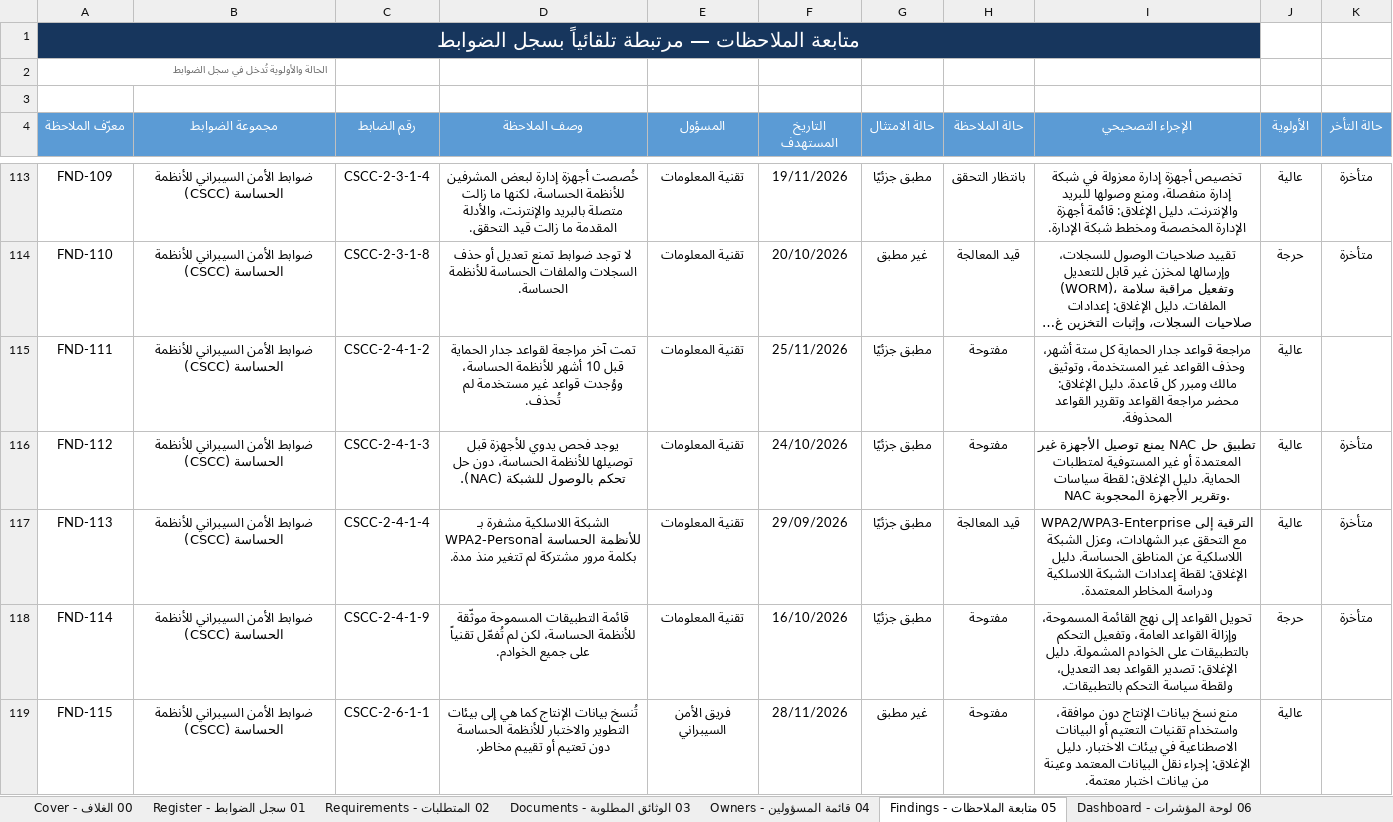
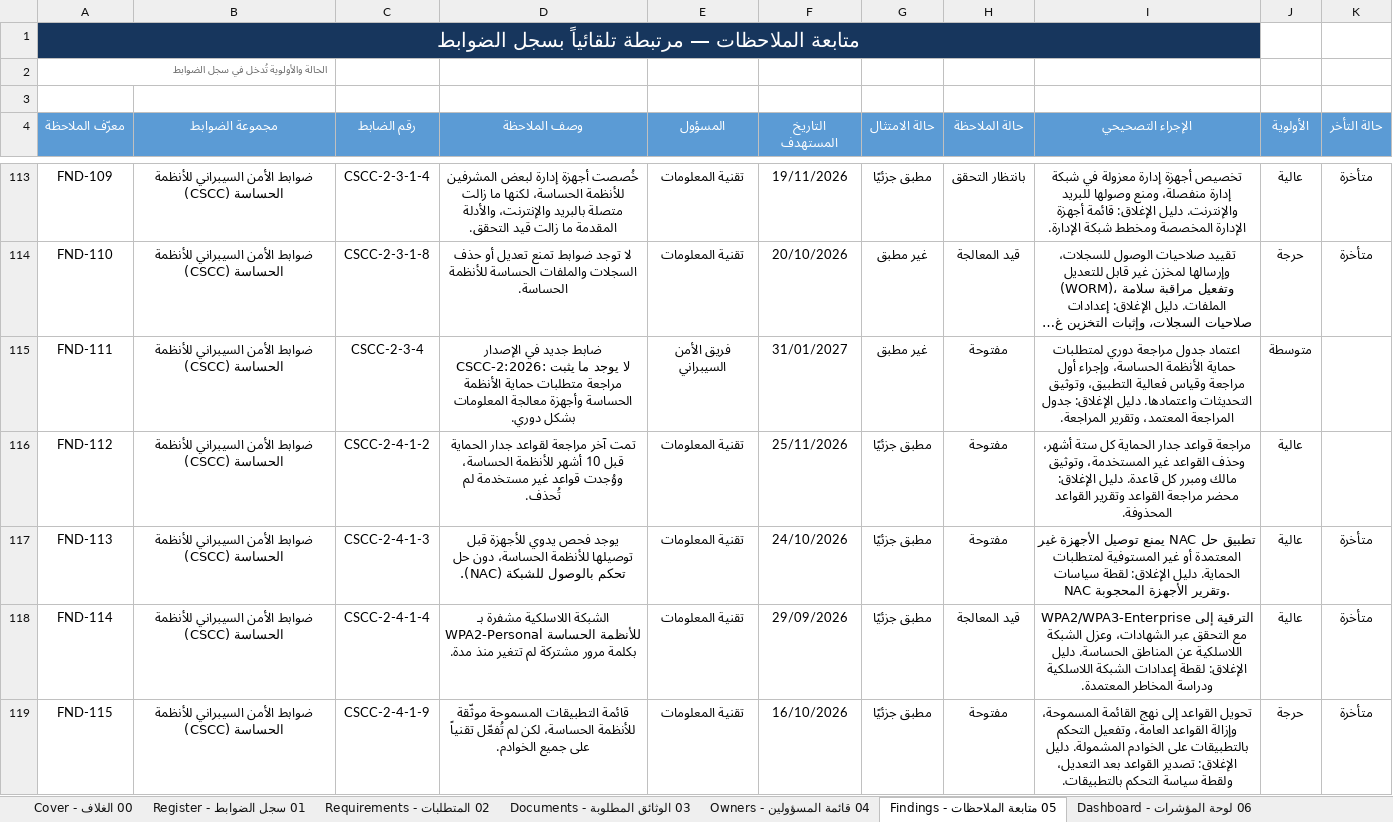
Before and after one commit to Raseel-Almutairi/portfolio, an Excel workbook: nca-tool/NCA_Compliance_Register_Sample.xlsx, sheet 05 متابعة الملاحظات - Findings, drawn as a sheet; only a part is shown, gaps mark what is left out; long unchanged cells end in …; values as stored, in another font and other column widths than the file's, no borders; conditional formats not drawn; the diff covers the shown part only; the diff names each change by its address in the sheet, - before the commit and + after, or states it on an @@ line.

Commit message:
NCA: add new control CSCC-2-3-4 (CSCC-2:2026) to web, Excel register and Power BI data

```diff
--- a/nca-tool/NCA_Compliance_Register_Sample.xlsx (sheet 05 متابعة الملاحظات - Findings)
+++ b/nca-tool/NCA_Compliance_Register_Sample.xlsx (sheet 05 متابعة الملاحظات - Findings)
-C115 (رقم الضابط): CSCC-2-4-1-2
+C115 (رقم الضابط): CSCC-2-3-4
-D115 (وصف الملاحظة): تمت آخر مراجعة لقواعد جدار الحماية قبل 10 أشهر للأنظمة الحساسة، ووُجدت قواعد غير مستخدمة لم تُحذف.
+D115 (وصف الملاحظة): ضابط جديد في الإصدار CSCC-2:2026: لا يوجد ما يثبت مراجعة متطلبات حماية الأنظمة الحساسة وأجهزة معالجة المعلومات بشكل دوري.
-E115 (المسؤول): تقنية المعلومات
+E115 (المسؤول): فريق الأمن السيبراني
-F115 (التاريخ المستهدف): 25/11/2026
+F115 (التاريخ المستهدف): 31/01/2027
-G115 (حالة الامتثال): مطبق جزئيًا
+G115 (حالة الامتثال): غير مطبق
-I115 (الإجراء التصحيحي): مراجعة قواعد جدار الحماية كل ستة أشهر، وحذف القواعد غير المستخدمة، وتوثيق مالك ومبرر كل قاعدة. دليل الإغلاق: محضر مراجعة القواعد وتقرير القواعد المحذوفة.
+I115 (الإجراء التصحيحي): اعتماد جدول مراجعة دوري لمتطلبات حماية الأنظمة الحساسة، وإجراء أول مراجعة وقياس فعالية التطبيق، وتوثيق التحديثات واعتمادها. دليل الإغلاق: جدول المراجعة المعتمد، وتقرير المراجعة.
-J115 (الأولوية): عالية
+J115 (الأولوية): متوسطة
-C116 (رقم الضابط): CSCC-2-4-1-3
+C116 (رقم الضابط): CSCC-2-4-1-2
-D116 (وصف الملاحظة): يوجد فحص يدوي للأجهزة قبل توصيلها للأنظمة الحساسة، دون حل تحكم بالوصول للشبكة (NAC).
+D116 (وصف الملاحظة): تمت آخر مراجعة لقواعد جدار الحماية قبل 10 أشهر للأنظمة الحساسة، ووُجدت قواعد غير مستخدمة لم تُحذف.
-F116 (التاريخ المستهدف): 24/10/2026
+F116 (التاريخ المستهدف): 25/11/2026
-I116 (الإجراء التصحيحي): تطبيق حل NAC يمنع توصيل الأجهزة غير المعتمدة أو غير المستوفية لمتطلبات الحماية. دليل الإغلاق: لقطة سياسات NAC وتقرير الأجهزة المحجوبة.
+I116 (الإجراء التصحيحي): مراجعة قواعد جدار الحماية كل ستة أشهر، وحذف القواعد غير المستخدمة، وتوثيق مالك ومبرر كل قاعدة. دليل الإغلاق: محضر مراجعة القواعد وتقرير القواعد المحذوفة.
-K116 (حالة التأخر): متأخرة
+K116 (حالة التأخر): (empty)
-C117 (رقم الضابط): CSCC-2-4-1-4
+C117 (رقم الضابط): CSCC-2-4-1-3
-D117 (وصف الملاحظة): الشبكة اللاسلكية مشفرة بـ WPA2-Personal للأنظمة الحساسة بكلمة مرور مشتركة لم تتغير منذ مدة.
+D117 (وصف الملاحظة): يوجد فحص يدوي للأجهزة قبل توصيلها للأنظمة الحساسة، دون حل تحكم بالوصول للشبكة (NAC).
-F117 (التاريخ المستهدف): 29/09/2026
+F117 (التاريخ المستهدف): 24/10/2026
-H117 (حالة الملاحظة): قيد المعالجة
+H117 (حالة الملاحظة): مفتوحة
-I117 (الإجراء التصحيحي): الترقية إلى WPA2/WPA3-Enterprise مع التحقق عبر الشهادات، وعزل الشبكة اللاسلكية عن المناطق الحساسة. دليل الإغلاق: لقطة إعدادات الشبكة اللاسلكية ودراسة المخاطر المعتمدة.
+I117 (الإجراء التصحيحي): تطبيق حل NAC يمنع توصيل الأجهزة غير المعتمدة أو غير المستوفية لمتطلبات الحماية. دليل الإغلاق: لقطة سياسات NAC وتقرير الأجهزة المحجوبة.
-C118 (رقم الضابط): CSCC-2-4-1-9
+C118 (رقم الضابط): CSCC-2-4-1-4
-D118 (وصف الملاحظة): قائمة التطبيقات المسموحة موثّقة للأنظمة الحساسة، لكن لم تُفعّل تقنياً على جميع الخوادم.
+D118 (وصف الملاحظة): الشبكة اللاسلكية مشفرة بـ WPA2-Personal للأنظمة الحساسة بكلمة مرور مشتركة لم تتغير منذ مدة.
-F118 (التاريخ المستهدف): 16/10/2026
+F118 (التاريخ المستهدف): 29/09/2026
-H118 (حالة الملاحظة): مفتوحة
+H118 (حالة الملاحظة): قيد المعالجة
-I118 (الإجراء التصحيحي): تحويل القواعد إلى نهج القائمة المسموحة، وإزالة القواعد العامة، وتفعيل التحكم بالتطبيقات على الخوادم المشمولة. دليل الإغلاق: تصدير القواعد بعد التعديل، ولقطة سياسة التحكم بالتطبيقات.
+I118 (الإجراء التصحيحي): الترقية إلى WPA2/WPA3-Enterprise مع التحقق عبر الشهادات، وعزل الشبكة اللاسلكية عن المناطق الحساسة. دليل الإغلاق: لقطة إعدادات الشبكة اللاسلكية ودراسة المخاطر المعتمدة.
-J118 (الأولوية): حرجة
+J118 (الأولوية): عالية
-C119 (رقم الضابط): CSCC-2-6-1-1
+C119 (رقم الضابط): CSCC-2-4-1-9
-D119 (وصف الملاحظة): تُنسخ بيانات الإنتاج كما هي إلى بيئات التطوير والاختبار للأنظمة الحساسة دون تعتيم أو تقييم مخاطر.
+D119 (وصف الملاحظة): قائمة التطبيقات المسموحة موثّقة للأنظمة الحساسة، لكن لم تُفعّل تقنياً على جميع الخوادم.
-E119 (المسؤول): فريق الأمن السيبراني
+E119 (المسؤول): تقنية المعلومات
-F119 (التاريخ المستهدف): 28/11/2026
+F119 (التاريخ المستهدف): 16/10/2026
-G119 (حالة الامتثال): غير مطبق
+G119 (حالة الامتثال): مطبق جزئيًا
-I119 (الإجراء التصحيحي): منع نسخ بيانات الإنتاج دون موافقة، واستخدام تقنيات التعتيم أو البيانات الاصطناعية في بيئات الاختبار. دليل الإغلاق: إجراء نقل البيانات المعتمد وعينة من بيانات اختبار معتمة.
+I119 (الإجراء التصحيحي): تحويل القواعد إلى نهج القائمة المسموحة، وإزالة القواعد العامة، وتفعيل التحكم بالتطبيقات على الخوادم المشمولة. دليل الإغلاق: تصدير القواعد بعد التعديل، ولقطة سياسة التحكم بالتطبيقات.
-J119 (الأولوية): عالية
+J119 (الأولوية): حرجة
-K119 (حالة التأخر): (empty)
+K119 (حالة التأخر): متأخرة
```
Also changed, not shown: 1 added row and 1104 edited cells elsewhere in this sheet, sheet 06 لوحة المؤشرات - Dashboard, sheet 01 سجل الضوابط - Register, sheet 02 المتطلبات - Requirements, formulas that keep their value, hidden cells, nca-powerbi/3_Sample_Data.xlsx, nca-powerbi/4_Blank_Data.xlsx, 9 other files.
